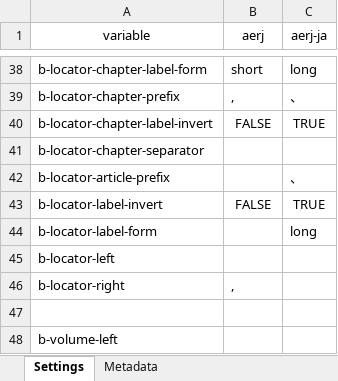
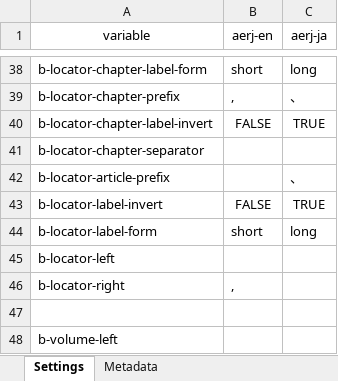
Before and after one commit to kenjimyzk/pycsl, an Excel workbook: input/config.xlsx, sheet Settings, drawn as a sheet; only a part is shown, gaps mark what is left out; values as stored, in another font and other column widths than the file's, no borders; the diff names each change by its address in the sheet, - before the commit and + after, or states it on an @@ line.

```diff
--- a/input/config.xlsx (sheet Settings)
+++ b/input/config.xlsx (sheet Settings)
-B1: aerj
+B1: aerj-en
-B44 (aerj-en): (empty)
+B44 (aerj-en): short
```
Also changed, not shown: sheet Metadata, 5 other files.
